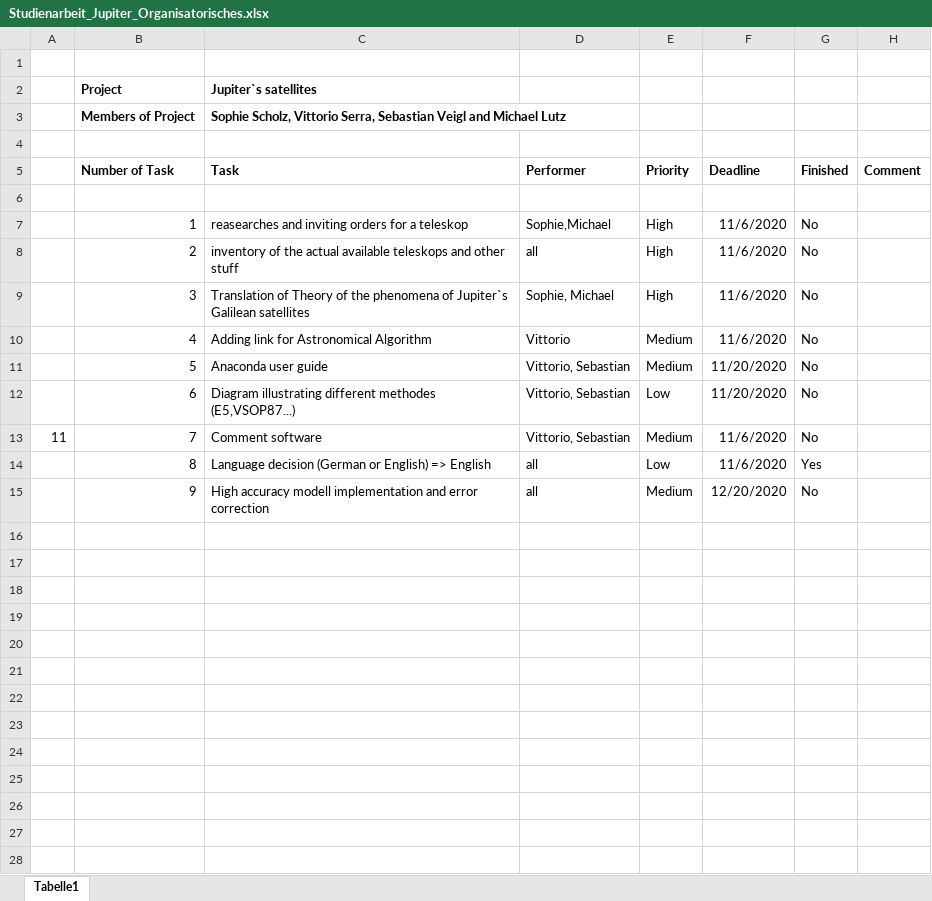
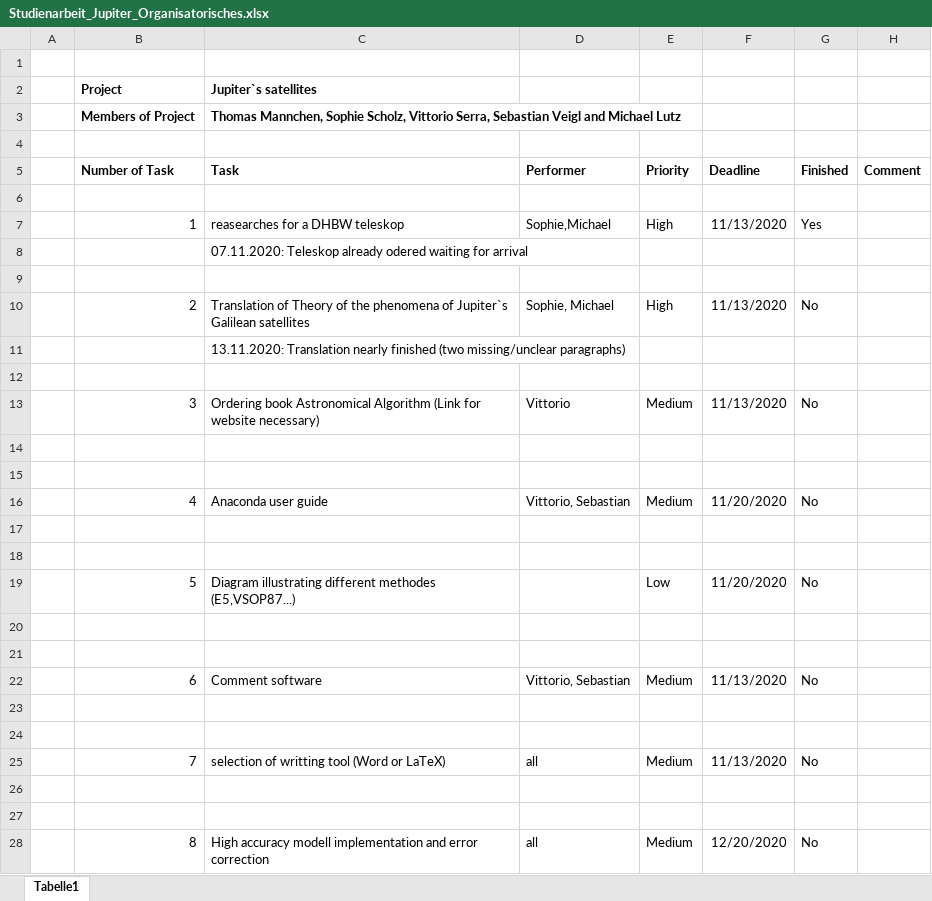
Before and after one commit to vittorioserra/jupiter_moons, an Excel workbook: Studienarbeit_Jupiter_Organisatorisches.xlsx, sheet Tabelle1, drawn as a sheet; only a part is shown; values as stored, in another font and other column widths than the file's, no borders; conditional formats not drawn; addresses are those after the commit; the diff covers the shown part only; the diff names each change by its address in the sheet, - before the commit and + after, or states it on an @@ line.

Commit message:
Update Studienarbeit_Jupiter_Organisatorisches.xlsx
overworked and added some tasks

```diff
--- a/Studienarbeit_Jupiter_Organisatorisches.xlsx (sheet Tabelle1)
+++ b/Studienarbeit_Jupiter_Organisatorisches.xlsx (sheet Tabelle1)
-C3 (Jupiter`s satellites): Sophie Scholz,…
+C3 (Jupiter`s satellites): Thomas Mannchen, Sophie Scholz,…
-C7 (Jupiter`s satellites): reasearches and inviting orders for a teleskop
+C7 (Jupiter`s satellites): reasearches for a DHBW teleskop
-F7: 11/6/2020
+F7: 11/13/2020
-G7: No
+G7: Yes
+row 8:  |  | 07.11.2020: Teleskop already odered waiting for arrival
-row 9:  | 2 | inventory of the actual available teleskops and other stuff | all | High | 11/6/2020 | No
+row 9: (empty)
-B10 (Project): 3
+B10 (Project): 2
-F10: 11/6/2020
+F10: 11/13/2020
+row 11:  |  | 13.11.2020: Translation nearly finished (two missing/unclear paragraphs)
+row 12: (empty)
-B13 (Project): 4
+B13 (Project): 3
-C13 (Jupiter`s satellites): Adding link for Astronomical Algorithm
+C13 (Jupiter`s satellites): Ordering book Astronomical Algorithm (Link for website necessary)
-F13: 11/6/2020
+F13: 11/13/2020
+row 14: (empty)
+row 15: (empty)
-B16 (Project): 5
+B16 (Project): 4
+row 17: (empty)
+row 18: (empty)
-B19 (Project): 6
+B19 (Project): 5
-D19: Vittorio, Sebastian
+D19: (empty)
+row 20: (empty)
+row 21: (empty)
-A22: 11
+A22: (empty)
-B22 (Project): 7
+B22 (Project): 6
-F22: 11/6/2020
+F22: 11/13/2020
-row 23:  | 8 | Language decision (German or English) => English | all | Low | 11/6/2020 | Yes
+row 23: (empty)
+row 24: (empty)
+row 25:  | 7 | selection of writting tool (Word or LaTeX) | all | Medium | 11/13/2020 | No
+row 26: (empty)
+row 27: (empty)
-B28 (Project): 9
+B28 (Project): 8
```
Also changed, not shown: 30 added rows elsewhere in this sheet.
